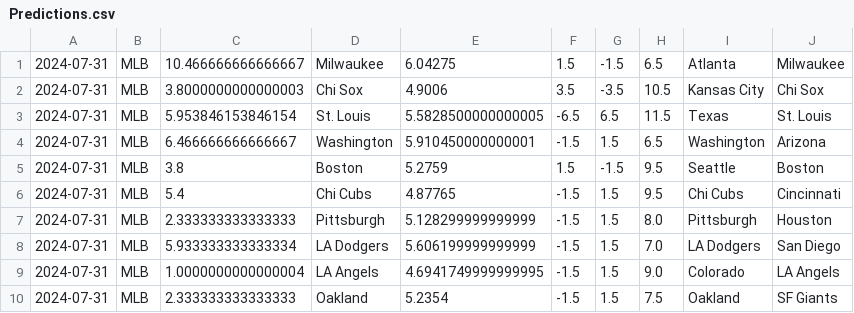
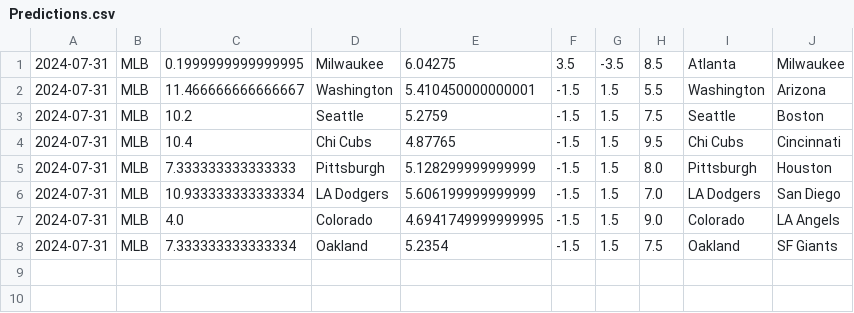
Before and after one commit to cookeda/CapstoneSportsbook, a CSV file: OddsHistory/History/Predictions.csv, drawn as a sheet.

```diff
--- a/OddsHistory/History/Predictions.csv
+++ b/OddsHistory/History/Predictions.csv
@@ -1,10 +1,8 @@
-2024-07-31,MLB,10.466666666666667,Milwaukee,6.04275,1.5,-1.5,6.5,Atlanta,Milwaukee
-2024-07-31,MLB,3.8000000000000003,Chi Sox,4.9006,3.5,-3.5,10.5,Kansas City,Chi Sox
-2024-07-31,MLB,5.953846153846154,St. Louis,5.5828500000000005,-6.5,6.5,11.5,Texas,St. Louis
-2024-07-31,MLB,6.466666666666667,Washington,5.910450000000001,-1.5,1.5,6.5,Washington,Arizona
-2024-07-31,MLB,3.8,Boston,5.2759,1.5,-1.5,9.5,Seattle,Boston
-2024-07-31,MLB,5.4,Chi Cubs,4.87765,-1.5,1.5,9.5,Chi Cubs,Cincinnati
-2024-07-31,MLB,2.333333333333333,Pittsburgh,5.128299999999999,-1.5,1.5,8.0,Pittsburgh,Houston
-2024-07-31,MLB,5.933333333333334,LA Dodgers,5.606199999999999,-1.5,1.5,7.0,LA Dodgers,San Diego
-2024-07-31,MLB,1.0000000000000004,LA Angels,4.6941749999999995,-1.5,1.5,9.0,Colorado,LA Angels
-2024-07-31,MLB,2.333333333333333,Oakland,5.2354,-1.5,1.5,7.5,Oakland,SF Giants
+2024-07-31,MLB,0.1999999999999995,Milwaukee,6.04275,3.5,-3.5,8.5,Atlanta,Milwaukee
+2024-07-31,MLB,11.466666666666667,Washington,5.410450000000001,-1.5,1.5,5.5,Washington,Arizona
+2024-07-31,MLB,10.2,Seattle,5.2759,-1.5,1.5,7.5,Seattle,Boston
+2024-07-31,MLB,10.4,Chi Cubs,4.87765,-1.5,1.5,9.5,Chi Cubs,Cincinnati
+2024-07-31,MLB,7.333333333333333,Pittsburgh,5.128299999999999,-1.5,1.5,8.0,Pittsburgh,Houston
+2024-07-31,MLB,10.933333333333334,LA Dodgers,5.606199999999999,-1.5,1.5,7.0,LA Dodgers,San Diego
+2024-07-31,MLB,4.0,Colorado,4.6941749999999995,-1.5,1.5,9.0,Colorado,LA Angels
+2024-07-31,MLB,7.333333333333334,Oakland,5.2354,-1.5,1.5,7.5,Oakland,SF Giants
```
Also changed, not shown: 16 other files.
